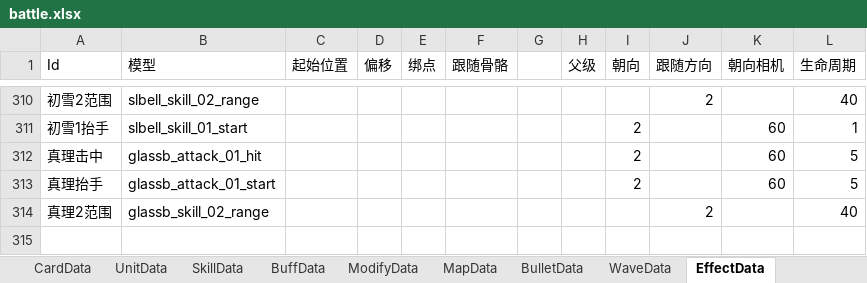
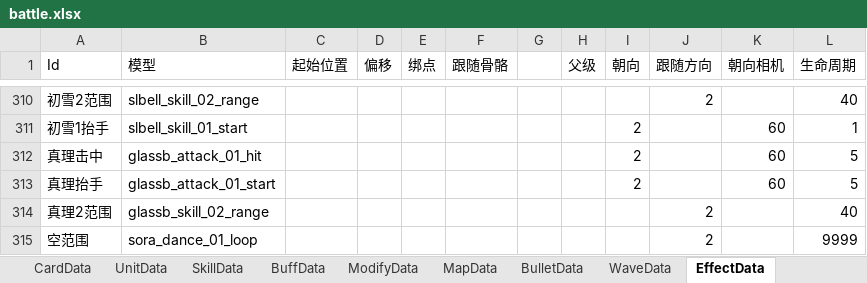
Before and after one commit to Mikez06/Arknight--, an Excel workbook: Excel/battle.xlsx, sheet EffectData, drawn as a sheet; only a part is shown, gaps mark what is left out; values as stored, in another font and other column widths than the file's, no borders; the diff names each change by its address in the sheet, - before the commit and + after, or states it on an @@ line.

```diff
--- a/Excel/battle.xlsx (sheet EffectData)
+++ b/Excel/battle.xlsx (sheet EffectData)
+row 315: 空范围 | sora_dance_01_loop |  |  |  |  |  |  |  | 2 |  | 9999
```
Also changed, not shown: sheet SkillData, 55 other files.
